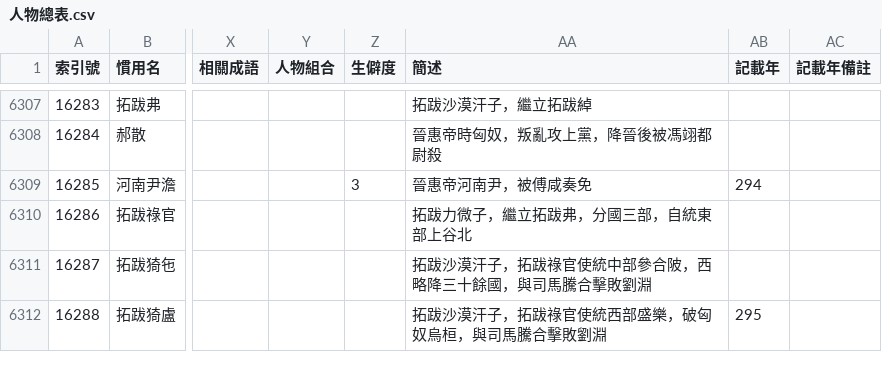
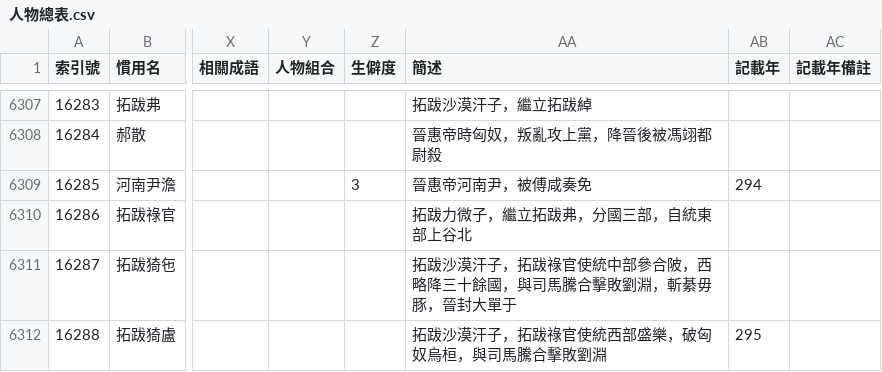
Before and after one commit to gamefang/zizhitongjian, a CSV file: 1_數據表/1.3_各類通表/人物總表.csv, drawn as a sheet; only a part is shown, gaps mark what is left out; the diff covers the shown part only; the diff names each change by its address in the sheet, - before the commit and + after, or states it on an @@ line.

```diff
--- a/1_數據表/1.3_各類通表/人物總表.csv
+++ b/1_數據表/1.3_各類通表/人物總表.csv
-AA6311 (簡述): 拓跋沙漠汗子，拓跋祿官使統中部參合陂，西略降三十餘國，與司馬騰合擊敗劉淵
+AA6311 (簡述): 拓跋沙漠汗子，拓跋祿官使統中部參合陂，西略降三十餘國，與司馬騰合擊敗劉淵，斬綦毋豚，晉封大單于
```
Also changed, not shown: 19 added rows, 28 edited cells and row numbers in column A elsewhere in this file, 9 other files.
